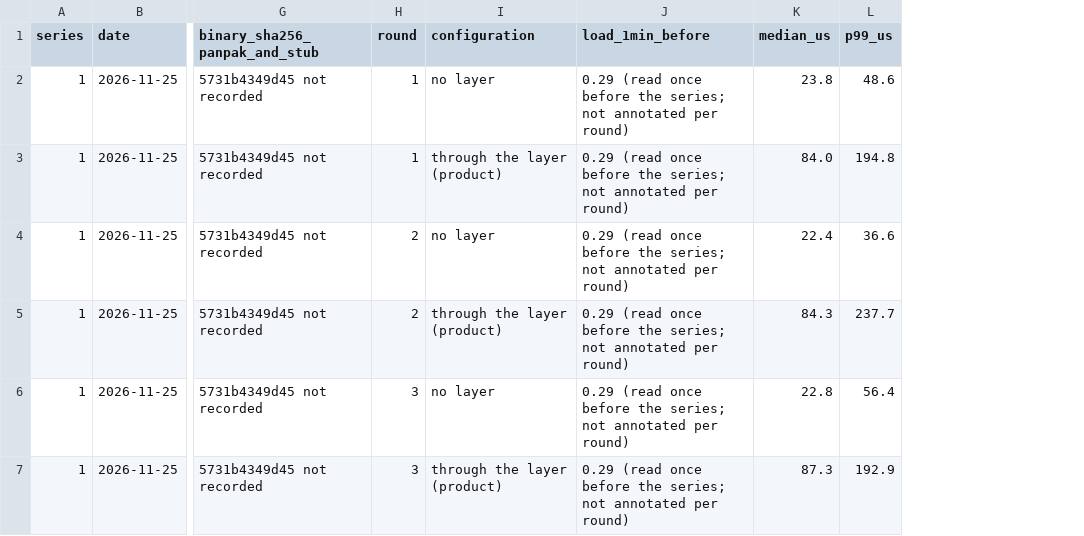
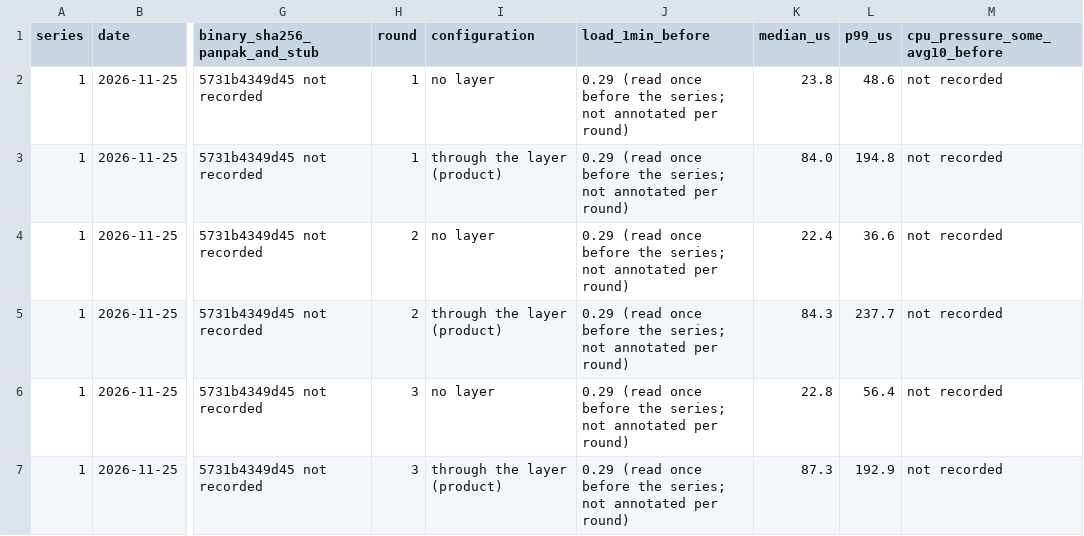
Before and after one commit to panpak/panpak, a CSV file: docs/bench-data/privbus-rawlat.csv, drawn as a sheet; only a part is shown, gaps mark what is left out; the diff covers the shown part only; the diff names each change by its address in the sheet, - before the commit and + after, or states it on an @@ line.

```diff
--- a/docs/bench-data/privbus-rawlat.csv
+++ b/docs/bench-data/privbus-rawlat.csv
+column M (cpu_pressure_some_avg10_before), rows 2-7: all not recorded
```
Also changed, not shown: 6 added rows elsewhere in this file, 2 other files.
